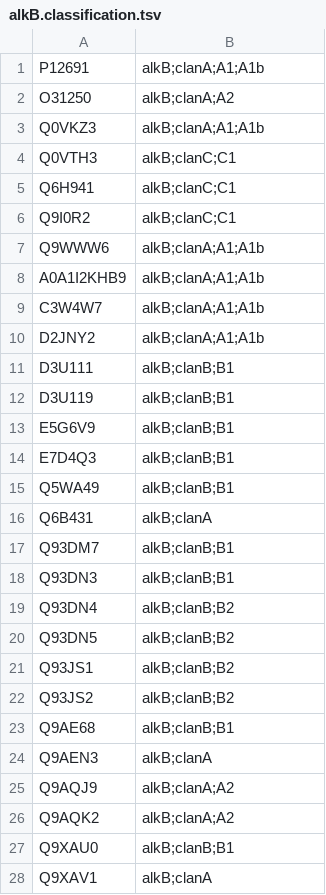
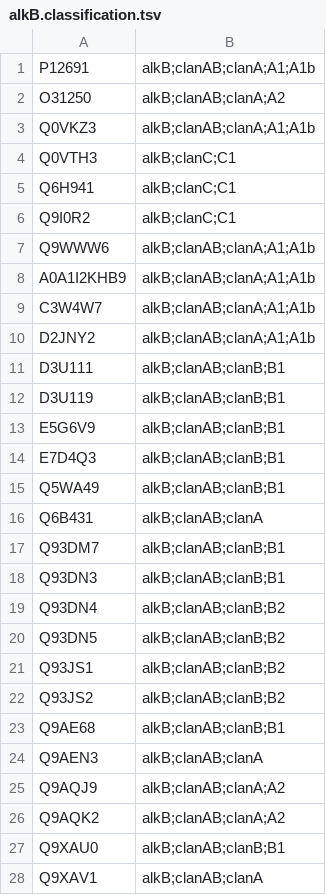
Before and after one commit to LNUc-EEMiS/reference_phylogenies, a TSV file: alkB/alkB.classification.tsv, drawn as a sheet; only a part is shown; the diff covers the shown part only.

```diff
--- a/alkB/alkB.classification.tsv
+++ b/alkB/alkB.classification.tsv
@@ -1,4 +1,4 @@
-P12691	alkB;clanA;A1;A1b
-O31250	alkB;clanA;A2
-Q0VKZ3	alkB;clanA;A1;A1b
+P12691	alkB;clanAB;clanA;A1;A1b
+O31250	alkB;clanAB;clanA;A2
+Q0VKZ3	alkB;clanAB;clanA;A1;A1b
 Q0VTH3	alkB;clanC;C1
@@ -6,23 +6,23 @@ Q6H941	alkB;clanC;C1
 Q9I0R2	alkB;clanC;C1
-Q9WWW6	alkB;clanA;A1;A1b
-A0A1I2KHB9	alkB;clanA;A1;A1b
-C3W4W7	alkB;clanA;A1;A1b
-D2JNY2	alkB;clanA;A1;A1b
-D3U111	alkB;clanB;B1
-D3U119	alkB;clanB;B1
-E5G6V9	alkB;clanB;B1
-E7D4Q3	alkB;clanB;B1
-Q5WA49	alkB;clanB;B1
-Q6B431	alkB;clanA
-Q93DM7	alkB;clanB;B1
-Q93DN3	alkB;clanB;B1
-Q93DN4	alkB;clanB;B2
-Q93DN5	alkB;clanB;B2
-Q93JS1	alkB;clanB;B2
-Q93JS2	alkB;clanB;B2
-Q9AE68	alkB;clanB;B1
-Q9AEN3	alkB;clanA
-Q9AQJ9	alkB;clanA;A2
-Q9AQK2	alkB;clanA;A2
-Q9XAU0	alkB;clanB;B1
-Q9XAV1	alkB;clanA
+Q9WWW6	alkB;clanAB;clanA;A1;A1b
+A0A1I2KHB9	alkB;clanAB;clanA;A1;A1b
+C3W4W7	alkB;clanAB;clanA;A1;A1b
+D2JNY2	alkB;clanAB;clanA;A1;A1b
+D3U111	alkB;clanAB;clanB;B1
+D3U119	alkB;clanAB;clanB;B1
+E5G6V9	alkB;clanAB;clanB;B1
+E7D4Q3	alkB;clanAB;clanB;B1
+Q5WA49	alkB;clanAB;clanB;B1
+Q6B431	alkB;clanAB;clanA
+Q93DM7	alkB;clanAB;clanB;B1
+Q93DN3	alkB;clanAB;clanB;B1
+Q93DN4	alkB;clanAB;clanB;B2
+Q93DN5	alkB;clanAB;clanB;B2
+Q93JS1	alkB;clanAB;clanB;B2
+Q93JS2	alkB;clanAB;clanB;B2
+Q9AE68	alkB;clanAB;clanB;B1
+Q9AEN3	alkB;clanAB;clanA
+Q9AQJ9	alkB;clanAB;clanA;A2
+Q9AQK2	alkB;clanAB;clanA;A2
+Q9XAU0	alkB;clanAB;clanB;B1
+Q9XAV1	alkB;clanAB;clanA
```
Also changed, not shown: 162 edited cells elsewhere in this file, alkB/alkB.clades.tsv, 3 other files.
